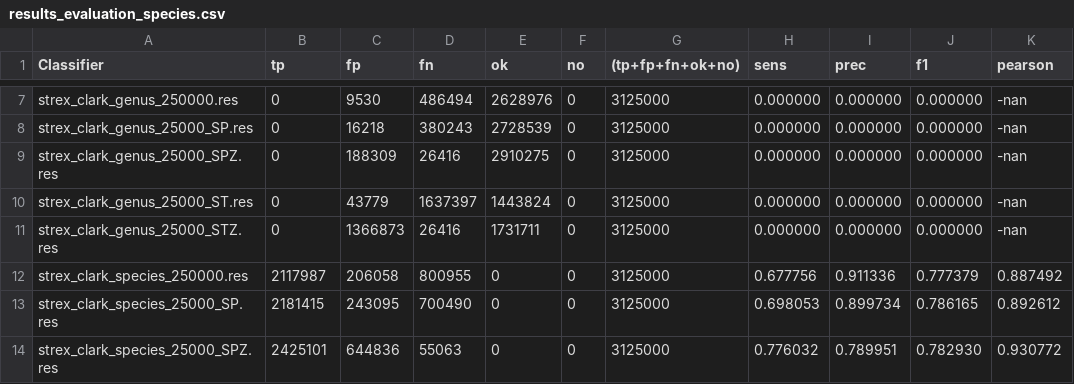
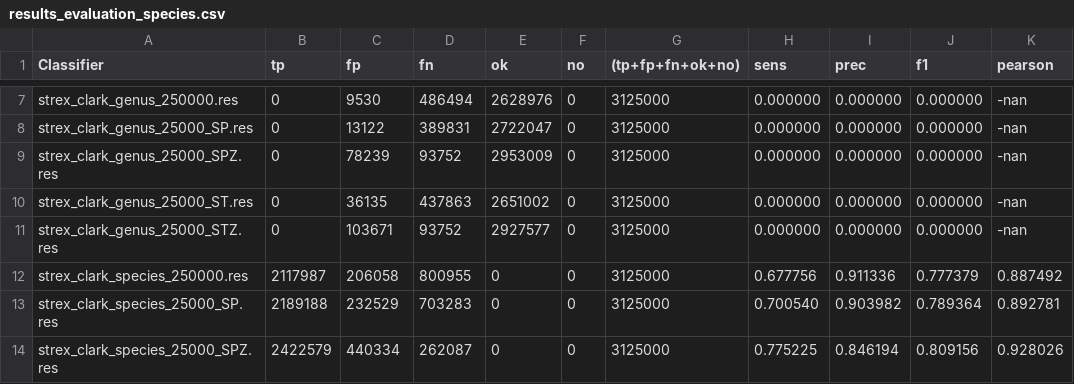
Before and after one commit to leonardoagg/Bioinformatics-Project, a CSV file: Script/results_evaluation_species.csv, drawn as a sheet; only a part is shown, gaps mark what is left out; the diff covers the shown part only; the diff names each change by its address in the sheet, - before the commit and + after, or states it on an @@ line.

```diff
--- a/Script/results_evaluation_species.csv
+++ b/Script/results_evaluation_species.csv
-C8 (fp): 16218
+C8 (fp): 13122
-D8 (fn): 380243
+D8 (fn): 389831
-E8 (ok): 2728539
+E8 (ok): 2722047
-C9 (fp): 188309
+C9 (fp): 78239
-D9 (fn): 26416
+D9 (fn): 93752
-E9 (ok): 2910275
+E9 (ok): 2953009
-C10 (fp): 43779
+C10 (fp): 36135
-D10 (fn): 1637397
+D10 (fn): 437863
-E10 (ok): 1443824
+E10 (ok): 2651002
-C11 (fp): 1366873
+C11 (fp): 103671
-D11 (fn): 26416
+D11 (fn): 93752
-E11 (ok): 1731711
+E11 (ok): 2927577
-B13 (tp): 2181415
+B13 (tp): 2189188
-C13 (fp): 243095
+C13 (fp): 232529
-D13 (fn): 700490
+D13 (fn): 703283
-H13 (sens): 0.698053
+H13 (sens): 0.700540
-I13 (prec): 0.899734
+I13 (prec): 0.903982
-J13 (f1): 0.786165
+J13 (f1): 0.789364
-K13 (pearson): 0.892612
+K13 (pearson): 0.892781
-B14 (tp): 2425101
+B14 (tp): 2422579
-C14 (fp): 644836
+C14 (fp): 440334
-D14 (fn): 55063
+D14 (fn): 262087
-H14 (sens): 0.776032
+H14 (sens): 0.775225
-I14 (prec): 0.789951
+I14 (prec): 0.846194
-J14 (f1): 0.782930
+J14 (f1): 0.809156
-K14 (pearson): 0.930772
+K14 (pearson): 0.928026
```
Also changed, not shown: 110 edited cells elsewhere in this file, Script/results_evaluation_genus.csv, 2 other files.
